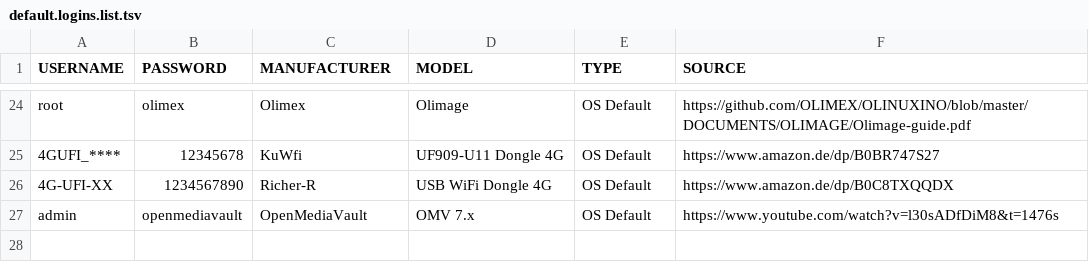
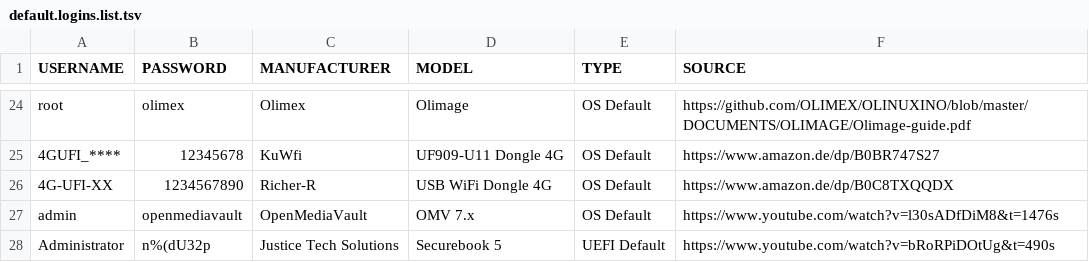
Before and after one commit to greyhat-academy/lists.d, a TSV file: default.logins.list.tsv, drawn as a sheet; only a part is shown, gaps mark what is left out; the diff names each change by its address in the sheet, - before the commit and + after, or states it on an @@ line.

Commit message:
Added Securebook 5 Credentials to default.logins.list.tsv
Signed-off-by: kkarhan <kevin@karhan.guru>

```diff
--- a/default.logins.list.tsv
+++ b/default.logins.list.tsv
+row 28: Administrator | n%(dU32p | Justice Tech Solutions | Securebook 5 | UEFI Default | https://www.youtube.com/watch?v=bRoRPiDOtUg&t=490s
```
